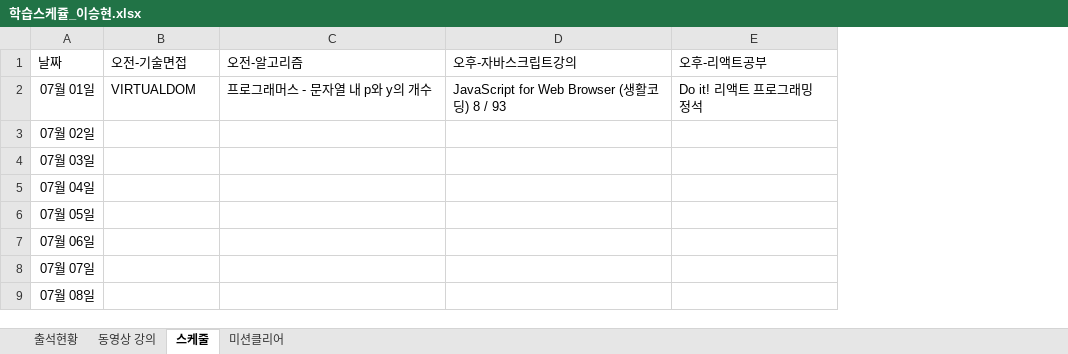
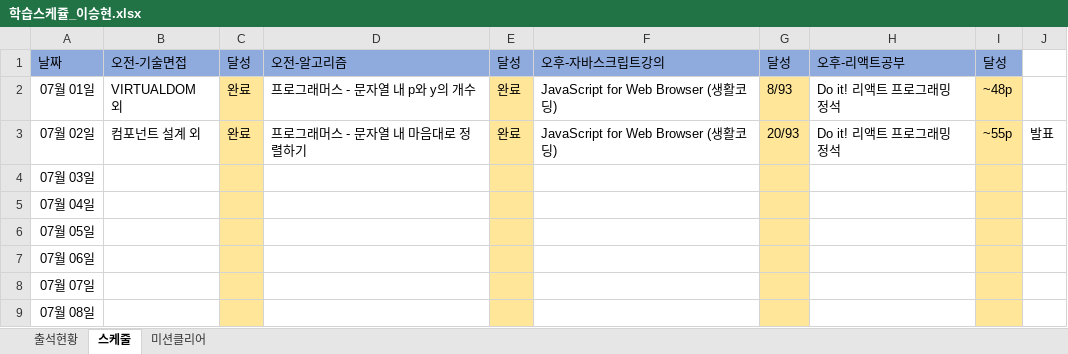
Before and after one commit to lsh58/React_study, an Excel workbook: STUDY/1. FrontEnd/4. 학습스케쥴/학습스케쥴_이승현.xlsx, sheet 스케줄, drawn as a sheet; only a part is shown; values as stored, in another font and other column widths than the file's, no borders; addresses are those after the commit; the diff names each change by its address in the sheet, - before the commit and + after, or states it on an @@ line.

Commit message:
0702 data

```diff
--- a/STUDY/1. FrontEnd/4. 학습스케쥴/학습스케쥴_이승현.xlsx (sheet 스케줄)
+++ b/STUDY/1. FrontEnd/4. 학습스케쥴/학습스케쥴_이승현.xlsx (sheet 스케줄)
-sheet tab: 동영상 강의
+column C, rows 1-3: 달성 | 완료 | 완료
+column E, rows 1-3: 달성 | 완료 | 완료
+column G, rows 1-3: 달성 | 8/93 | 20/93
+column I, rows 1-3: 달성 | ~48p | ~55p
+column J, row 3: 발표
-A1:B1 fill: none
+A1:B1 fill: #8FAADC
-D1 fill: none
+D1 fill: #8FAADC
-F1 fill: none
+F1 fill: #8FAADC
-H1 fill: none
+H1 fill: #8FAADC
-B2: VIRTUALDOM
+B2: VIRTUALDOM 외
-F2: JavaScript for Web Browser (생활코딩) 8 / 93
+F2: JavaScript for Web Browser (생활코딩)
-B3: (empty)
+B3: 컴포넌트 설계 외
-D3: (empty)
+D3: 프로그래머스 - 문자열 내 마음대로 정렬하기
-F3: (empty)
+F3: JavaScript for Web Browser (생활코딩)
-H3: (empty)
+H3: Do it! 리액트 프로그래밍 정석
```
Also changed, not shown: sheet 출석현황, 41 other files.
